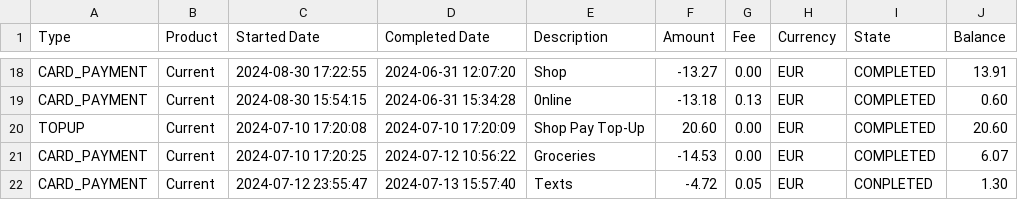
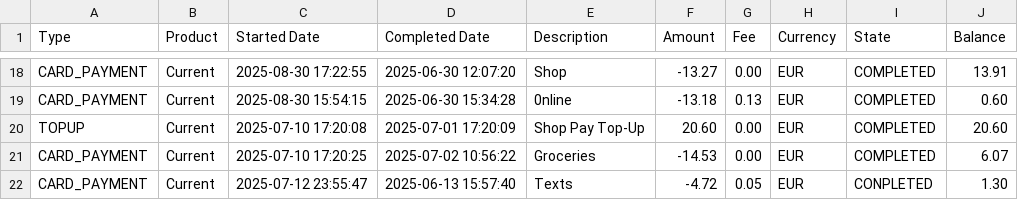
Before and after one commit to aayush-paliwal/finance-sass, a CSV file: statement.csv, drawn as a sheet; only a part is shown, gaps mark what is left out; the diff covers the shown part only; the diff names each change by its address in the sheet, - before the commit and + after, or states it on an @@ line.

```diff
--- a/statement.csv
+++ b/statement.csv
-C18 (Started Date): 2024-08-30 17:22:55
+C18 (Started Date): 2025-08-30 17:22:55
-D18 (Completed Date): 2024-06-31 12:07:20
+D18 (Completed Date): 2025-06-30 12:07:20
-C19 (Started Date): 2024-08-30 15:54:15
+C19 (Started Date): 2025-08-30 15:54:15
-D19 (Completed Date): 2024-06-31 15:34:28
+D19 (Completed Date): 2025-06-30 15:34:28
-C20 (Started Date): 2024-07-10 17:20:08
+C20 (Started Date): 2025-07-10 17:20:08
-D20 (Completed Date): 2024-07-10 17:20:09
+D20 (Completed Date): 2025-07-01 17:20:09
-C21 (Started Date): 2024-07-10 17:20:25
+C21 (Started Date): 2025-07-10 17:20:25
-D21 (Completed Date): 2024-07-12 10:56:22
+D21 (Completed Date): 2025-07-02 10:56:22
-C22 (Started Date): 2024-07-12 23:55:47
+C22 (Started Date): 2025-07-12 23:55:47
-D22 (Completed Date): 2024-07-13 15:57:40
+D22 (Completed Date): 2025-06-13 15:57:40
```
Also changed, not shown: 32 edited cells elsewhere in this file, 19 other files.
